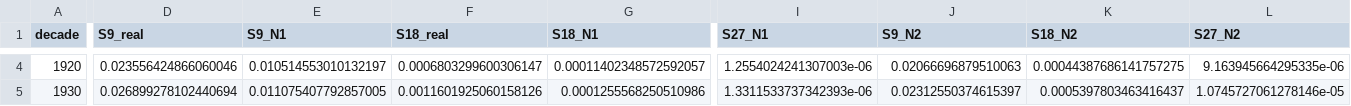
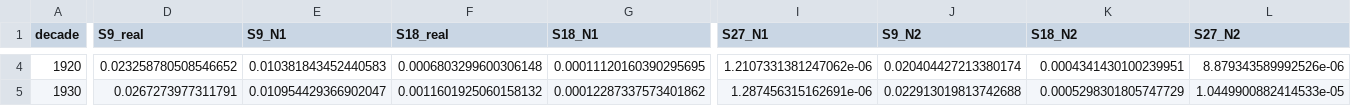
Before and after one commit to AndreottiVIII/perfect-games, a CSV file: output/come_cala_null_decenni.csv, drawn as a sheet; only a part is shown, gaps mark what is left out; the diff covers the shown part only; the diff names each change by its address in the sheet, - before the commit and + after, or states it on an @@ line.

```diff
--- a/output/come_cala_null_decenni.csv
+++ b/output/come_cala_null_decenni.csv
-D4 (S9_real): 0.023556424866060046
+D4 (S9_real): 0.023258780508546652
-E4 (S9_N1): 0.010514553010132197
+E4 (S9_N1): 0.010381843452440583
-F4 (S18_real): 0.0006803299600306147
+F4 (S18_real): 0.0006803299600306148
-G4 (S18_N1): 0.00011402348572592057
+G4 (S18_N1): 0.00011120160390295695
-I4 (S27_N1): 1.2554024241307003e-06
+I4 (S27_N1): 1.2107331381247062e-06
-J4 (S9_N2): 0.02066696879510063
+J4 (S9_N2): 0.020404427213380174
-K4 (S18_N2): 0.00044387686141757275
+K4 (S18_N2): 0.0004341430100239951
-L4 (S27_N2): 9.163945664295335e-06
+L4 (S27_N2): 8.879343589992526e-06
-D5 (S9_real): 0.026899278102440694
+D5 (S9_real): 0.0267273977311791
-E5 (S9_N1): 0.011075407792857005
+E5 (S9_N1): 0.010954429366902047
-F5 (S18_real): 0.0011601925060158126
+F5 (S18_real): 0.0011601925060158132
-G5 (S18_N1): 0.0001255568250510986
+G5 (S18_N1): 0.00012287337573401862
-I5 (S27_N1): 1.3311533737342393e-06
+I5 (S27_N1): 1.287456315162691e-06
-J5 (S9_N2): 0.02312550374615397
+J5 (S9_N2): 0.022913019813742688
-K5 (S18_N2): 0.0005397803463416437
+K5 (S18_N2): 0.0005298301805747729
-L5 (S27_N2): 1.0745727061278146e-05
+L5 (S27_N2): 1.0449900882414533e-05
```
Also changed, not shown: 157 edited cells elsewhere in this file, output/chicche_parchi.csv, output/come_cala_eventi.csv, 28 other files.
